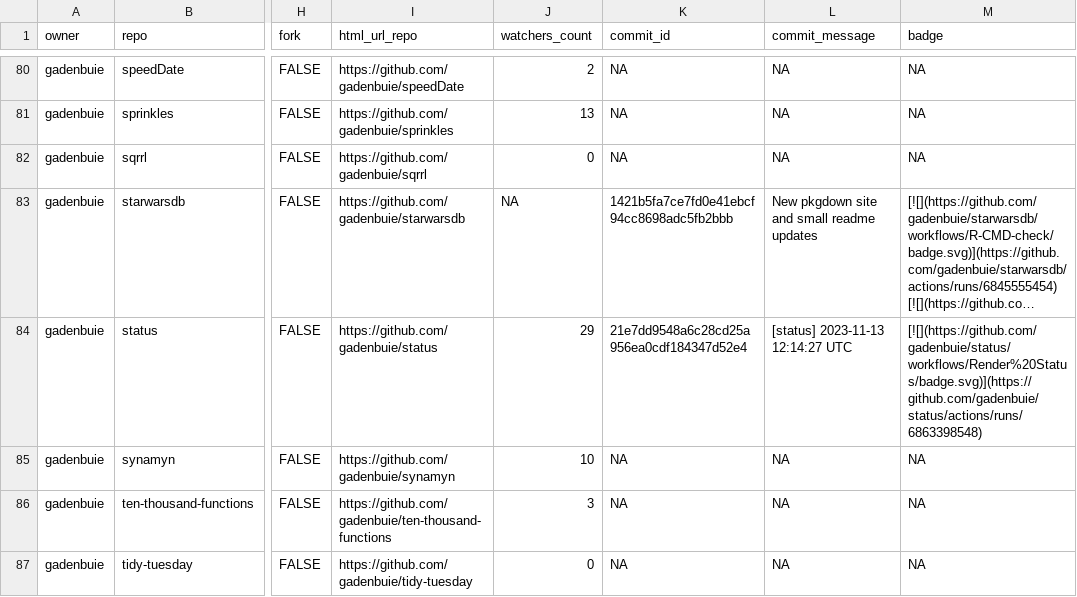
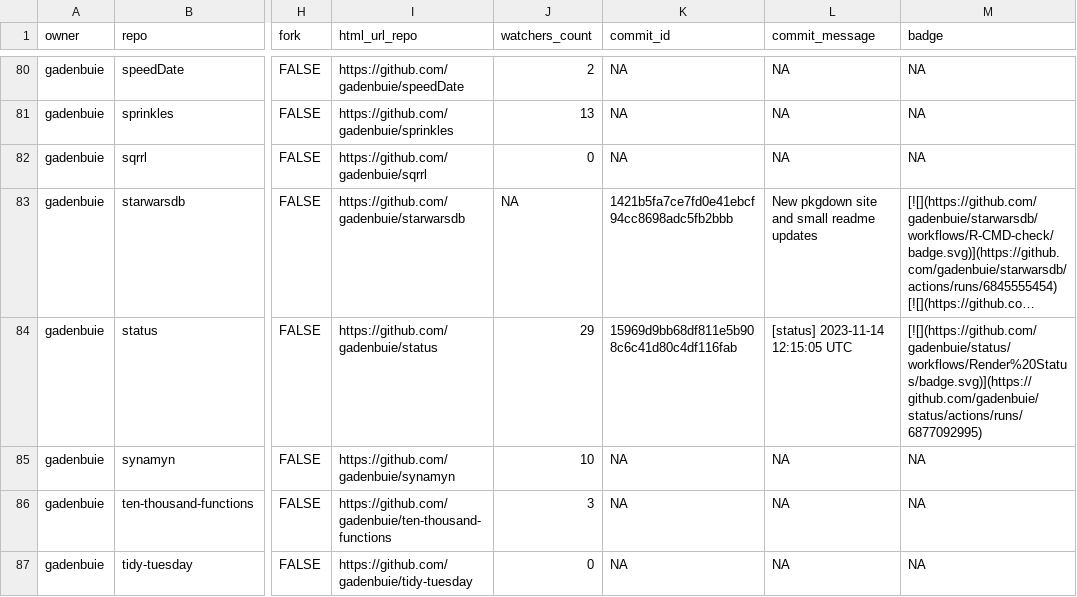
Before and after one commit to jimbrig/status, a CSV file: repos.csv, drawn as a sheet; only a part is shown, gaps mark what is left out; long unchanged cells end in …; the diff covers the shown part only; the diff names each change by its address in the sheet, - before the commit and + after, or states it on an @@ line.

```diff
--- a/repos.csv
+++ b/repos.csv
-K84 (commit_id): 21e7dd9548a6c28cd25a956ea0cdf184347d52e4
+K84 (commit_id): 15969d9bb68df811e5b908c6c41d80c4df116fab
-L84 (commit_message): [status] 2023-11-13 12:14:27 UTC
+L84 (commit_message): [status] 2023-11-14 12:15:05 UTC
-M84 (badge): [![](https://github.com/gadenbuie/status/workflows/Render%20Status/badge.svg)](https://github.com/gadenbuie/status/actions/runs/6863398548)
+M84 (badge): [![](https://github.com/gadenbuie/status/workflows/Render%20Status/badge.svg)](https://github.com/gadenbuie/status/actions/runs/6877092995)
```
Also changed, not shown: 10 edited cells elsewhere in this file, 2 other files.
